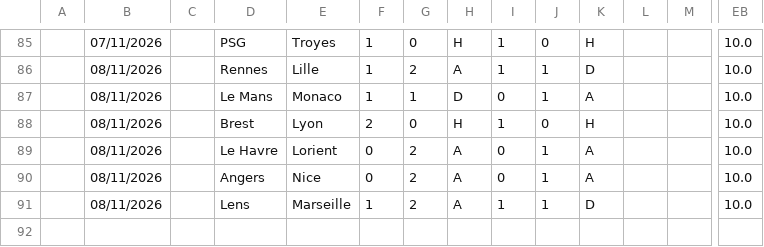
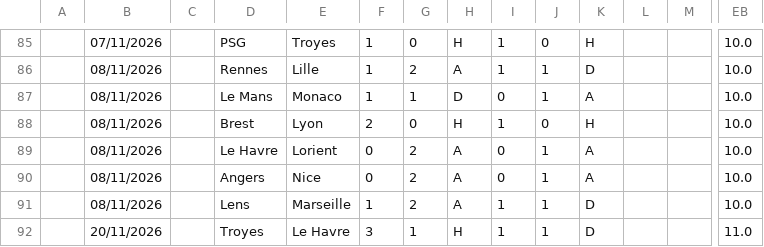
Before and after one commit to iFelice/SoccerMath2.0, a CSV file: SoccerMath/database/Ligue1_Live.csv, drawn as a sheet; only a part is shown, gaps mark what is left out; rows hold the shown columns only; the diff names each change by its address in the sheet, - before the commit and + after, or states it on an @@ line.

```diff
--- a/SoccerMath/database/Ligue1_Live.csv
+++ b/SoccerMath/database/Ligue1_Live.csv
+row 92:  | 20/11/2026 |  | Troyes | Le Havre | 3 | 1 | H | 1 | 1 | D |  |  | 11.0
```
Also changed, not shown: SoccerMath/database/Bundesliga_Live.csv, SoccerMath/database/LaLiga_Live.csv.
